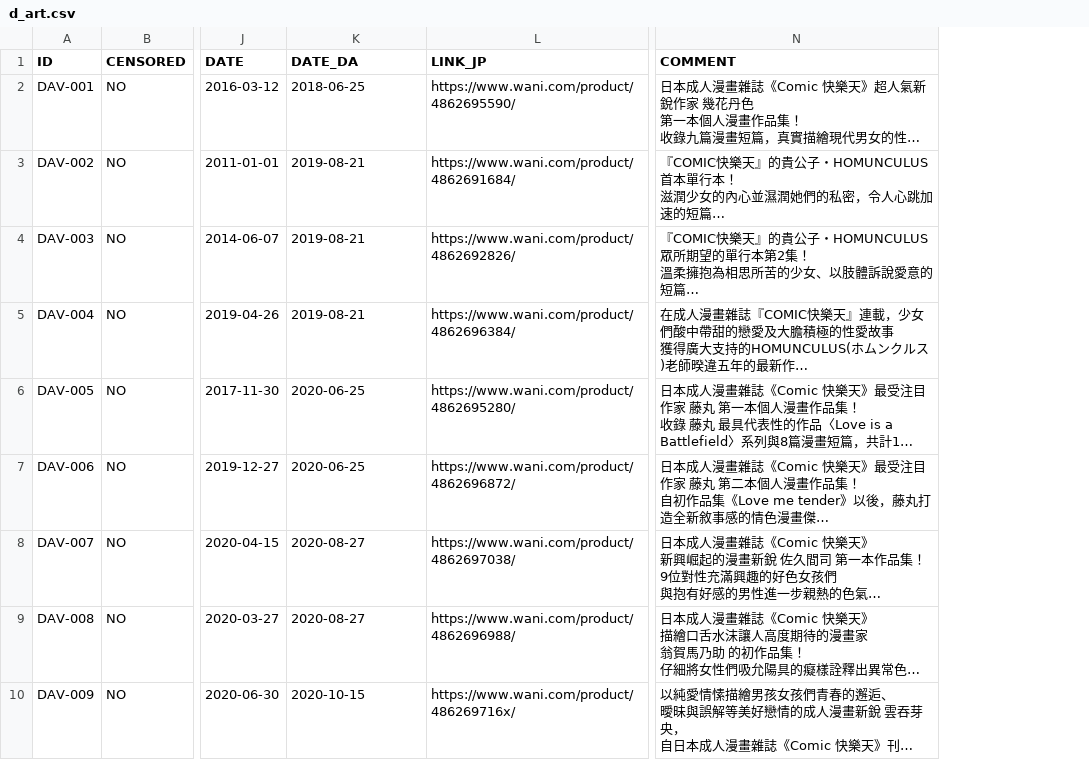
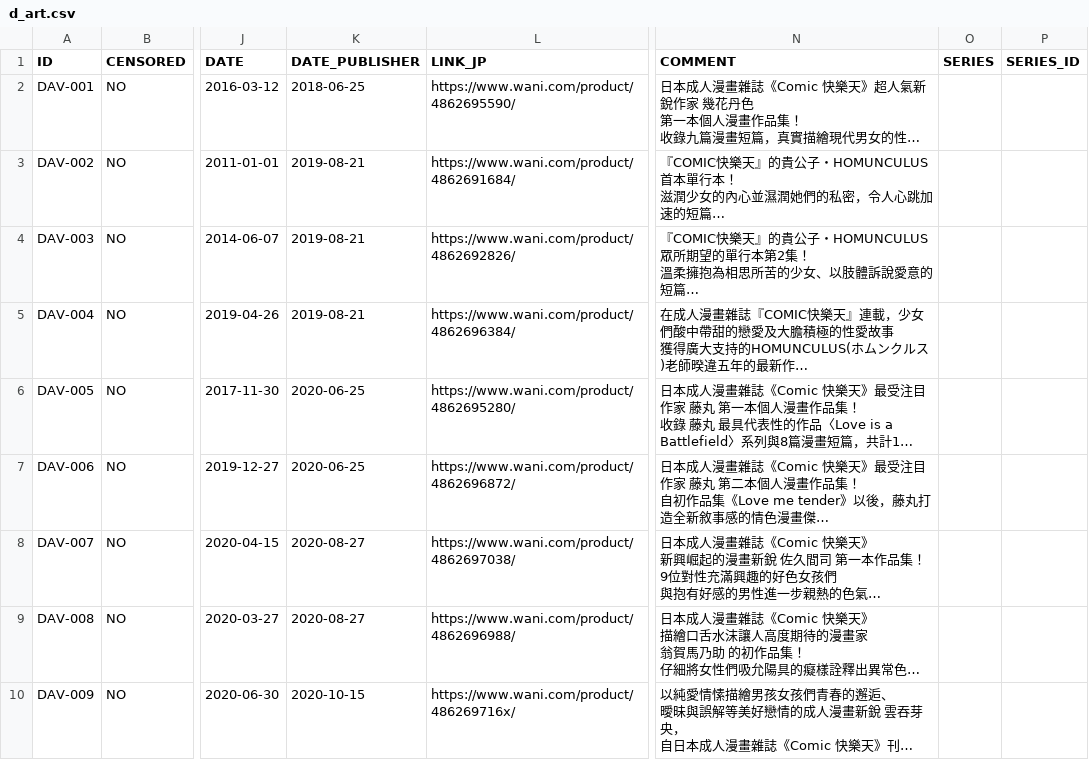
Before and after one commit to K4W1H0R53/tankoubon, a CSV file: tw/d_art.csv, drawn as a sheet; only a part is shown, gaps mark what is left out; long unchanged cells end in …; the diff names each change by its address in the sheet, - before the commit and + after, or states it on an @@ line.

Commit message:
Update d_art.csv

```diff
--- a/tw/d_art.csv
+++ b/tw/d_art.csv
+column O (SERIES), empty
+column P (SERIES_ID), empty
-K1: DATE_DA
+K1: DATE_PUBLISHER
```
